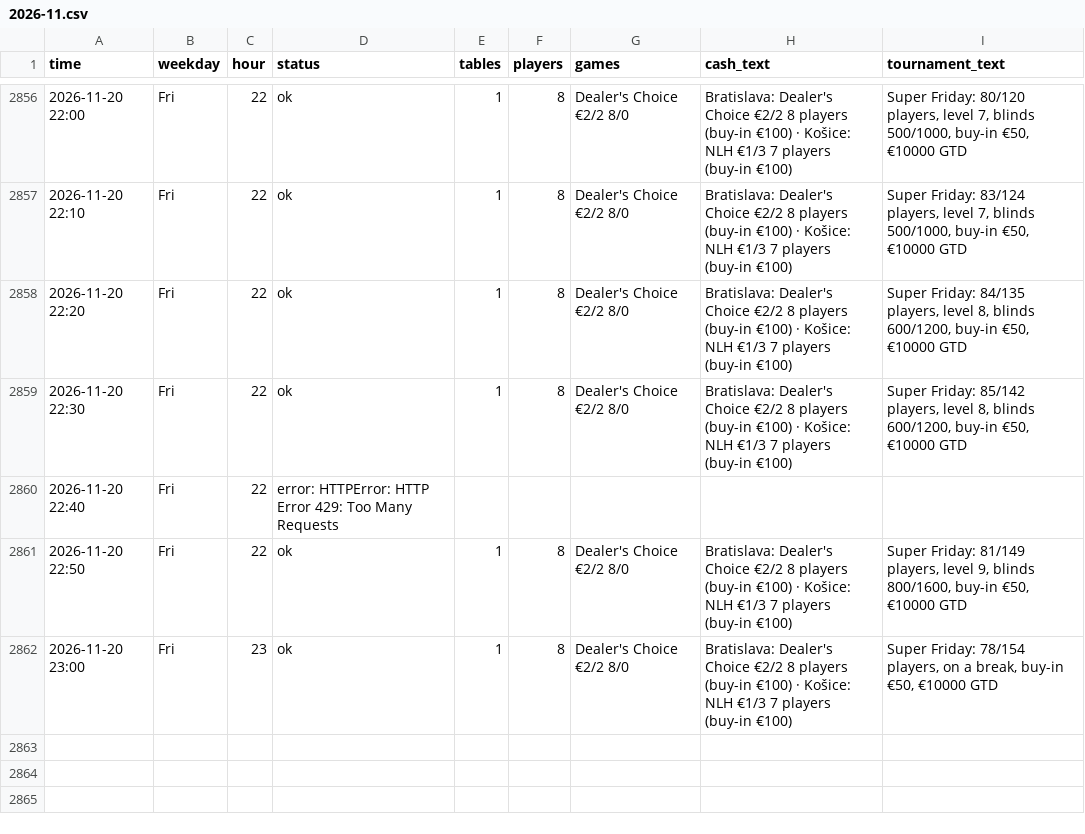
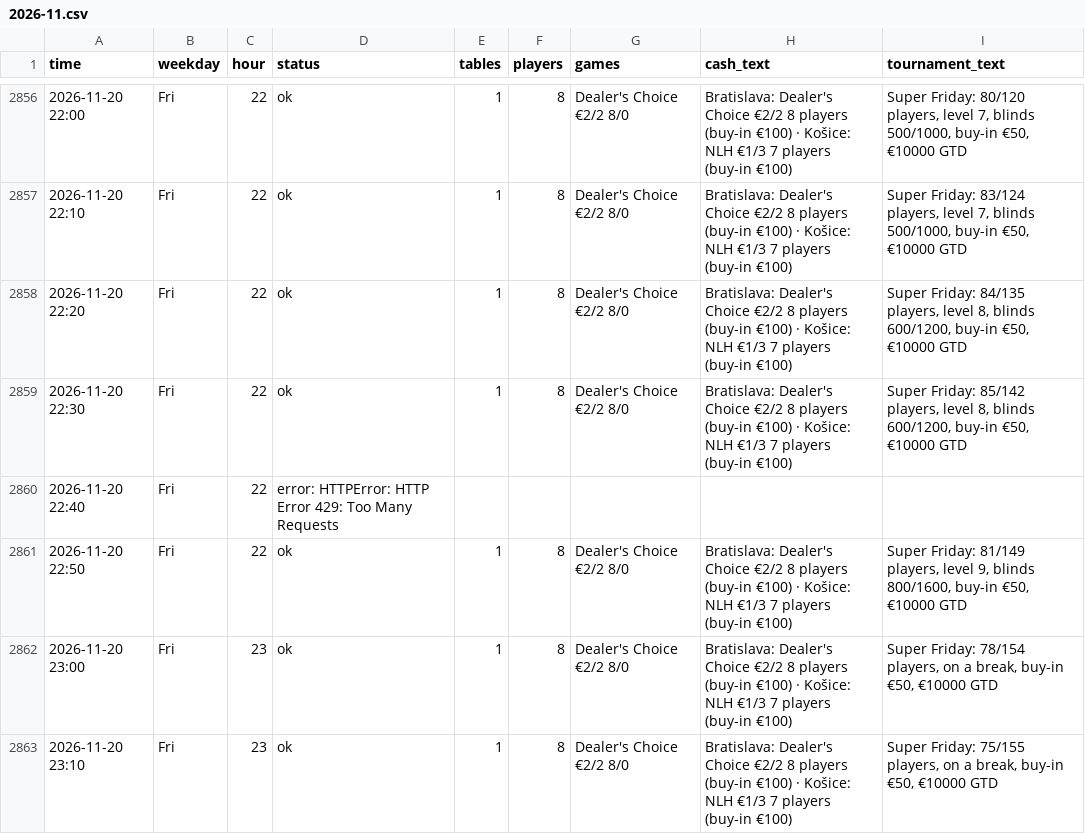
Before and after one commit to legendtoss/kings-tracker, a CSV file: data/banco/2026-11.csv, drawn as a sheet; only a part is shown, gaps mark what is left out; the diff names each change by its address in the sheet, - before the commit and + after, or states it on an @@ line.

```diff
--- a/data/banco/2026-11.csv
+++ b/data/banco/2026-11.csv
+row 2863: 2026-11-20 23:10 | Fri | 23 | ok | 1 | 8 | Dealer's Choice €2/2 8/0 | Bratislava: Dealer's Choice €2/2 8 players (buy-in €100) · Košice: NLH €1/3 7 players (buy-in €100) | Super Friday: 75/155 players, on a break, buy-in €50, €10000 GTD
```
Also changed, not shown: data/2026-11.csv, data/cardcasino/2026-11.csv, 8 other files.
